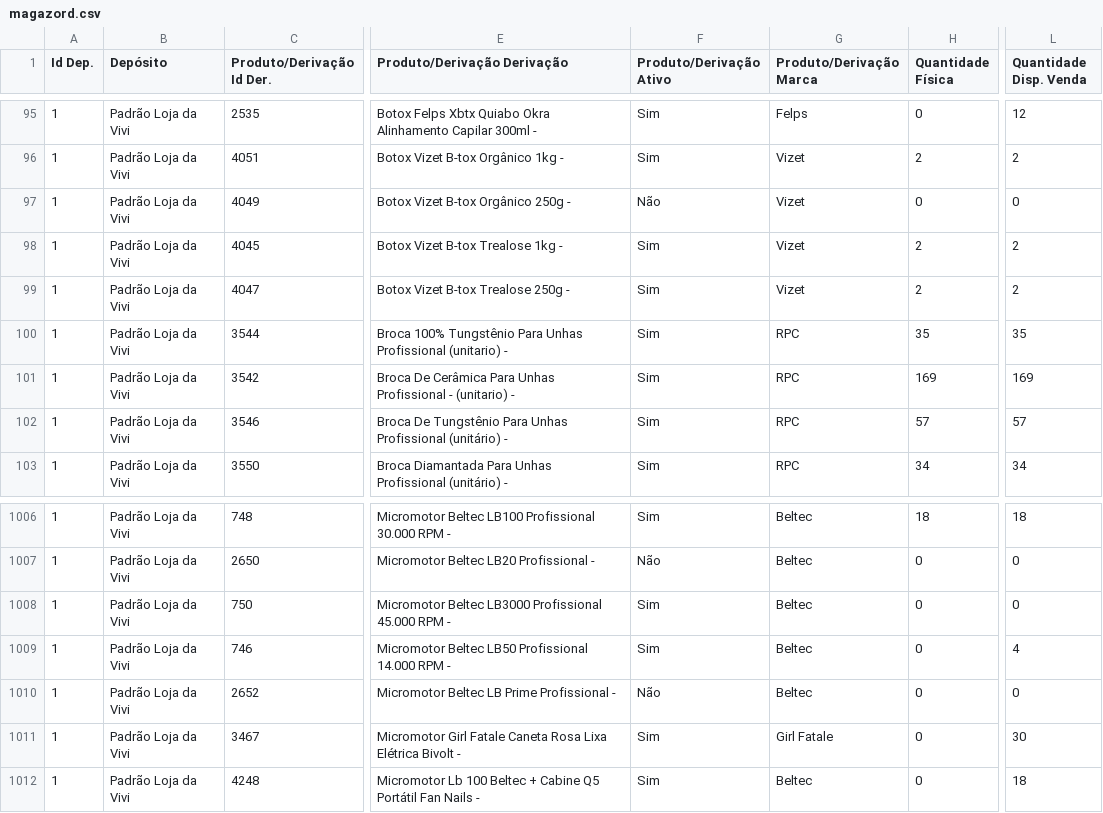
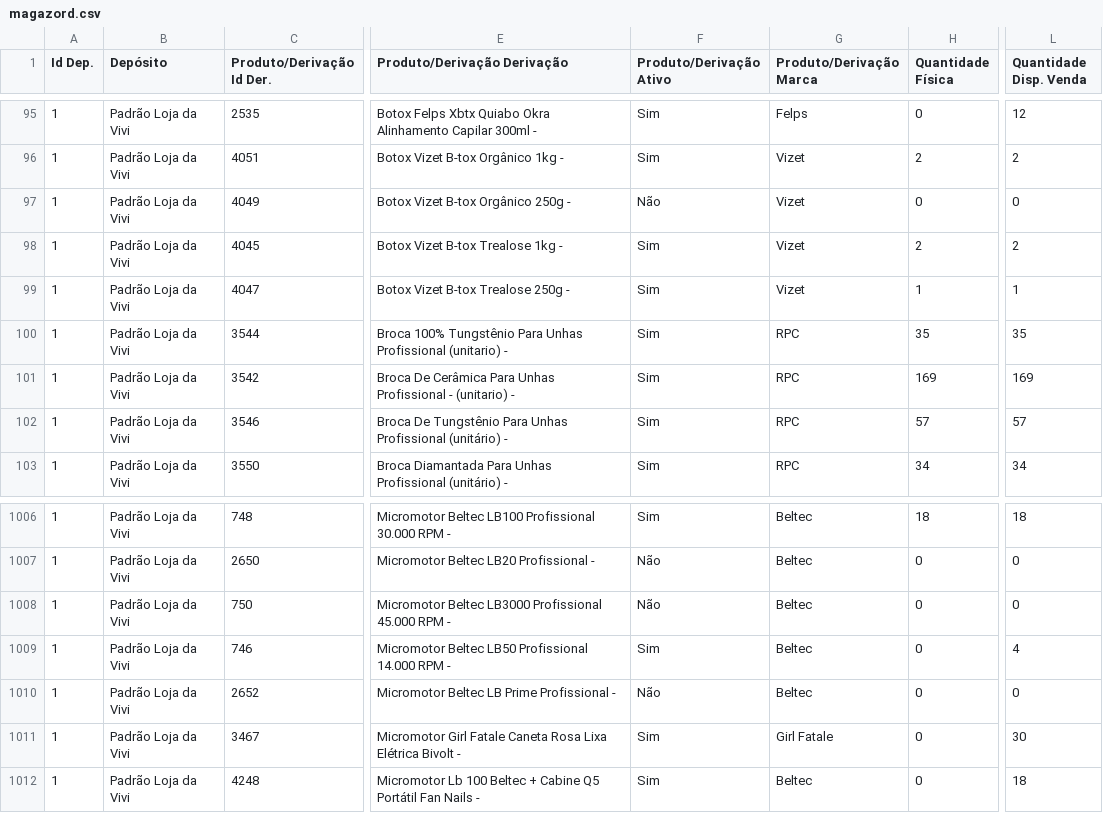
Before and after one commit to lojadavivi/subsistemas, a CSV file: CSV/magazord.csv, drawn as a sheet; only a part is shown, gaps mark what is left out; the diff names each change by its address in the sheet, - before the commit and + after, or states it on an @@ line.

```diff
--- a/CSV/magazord.csv
+++ b/CSV/magazord.csv
-H99 (Quantidade Física): 2
+H99 (Quantidade Física): 1
-L99 (Quantidade Disp. Venda): 2
+L99 (Quantidade Disp. Venda): 1
-F1008 (Produto/Derivação Ativo): Sim
+F1008 (Produto/Derivação Ativo): Não
```
Also changed, not shown: 1 other file.
